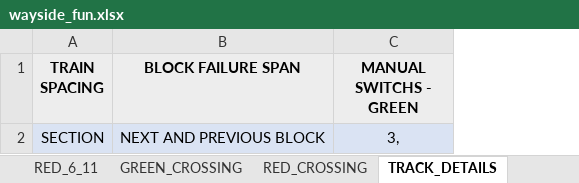
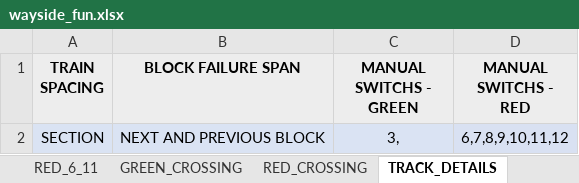
Before and after one commit to JKenneson/ECE1186, an Excel workbook: TrainSystem/src/com/rogueone/assets/wayside_fun.xlsx, sheet TRACK_DETAILS, drawn as a sheet; values as stored, in another font and other column widths than the file's, no borders; the diff names each change by its address in the sheet, - before the commit and + after, or states it on an @@ line.

```diff
--- a/TrainSystem/src/com/rogueone/assets/wayside_fun.xlsx (sheet TRACK_DETAILS)
+++ b/TrainSystem/src/com/rogueone/assets/wayside_fun.xlsx (sheet TRACK_DETAILS)
+column D (MANUAL SWITCHS - RED), row 2: 6,7,8,9,10,11,12
```
Also changed, not shown: sheet RED_SWITCHES, 6 other files.
